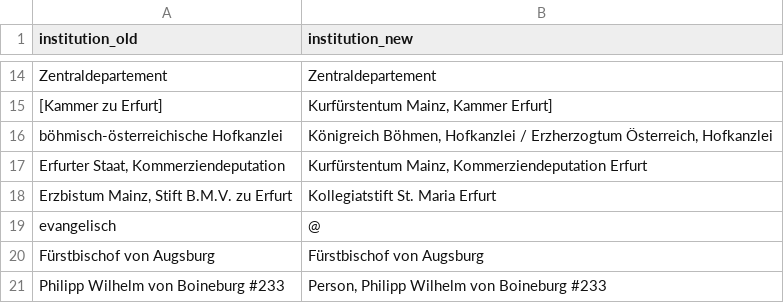
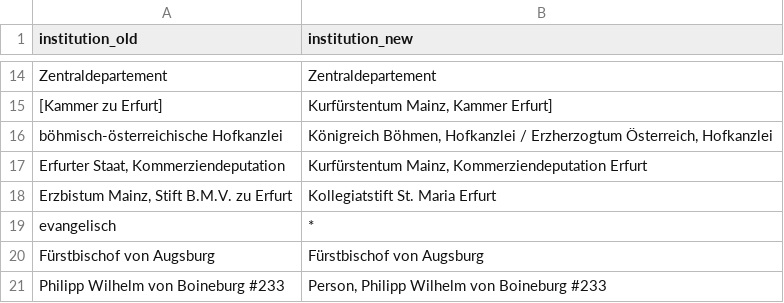
Before and after one commit to ieg-dhr/DigiKAR, a CSV file: OntologyFiles/institution_ontology.csv, drawn as a sheet; only a part is shown, gaps mark what is left out.

Commit message:
Update institution_ontology.csv

```diff
--- a/OntologyFiles/institution_ontology.csv
+++ b/OntologyFiles/institution_ontology.csv
@@ -18,3 +18,3 @@ böhmisch-österreichische Hofkanzlei,"Königreich Böhmen, Hofkanzlei / Erzherz
 "Erzbistum Mainz, Stift B.M.V. zu Erfurt",Kollegiatstift St. Maria Erfurt
-evangelisch,@
+evangelisch,*
 Fürstbischof von Augsburg,Fürstbischof von Augsburg
```
